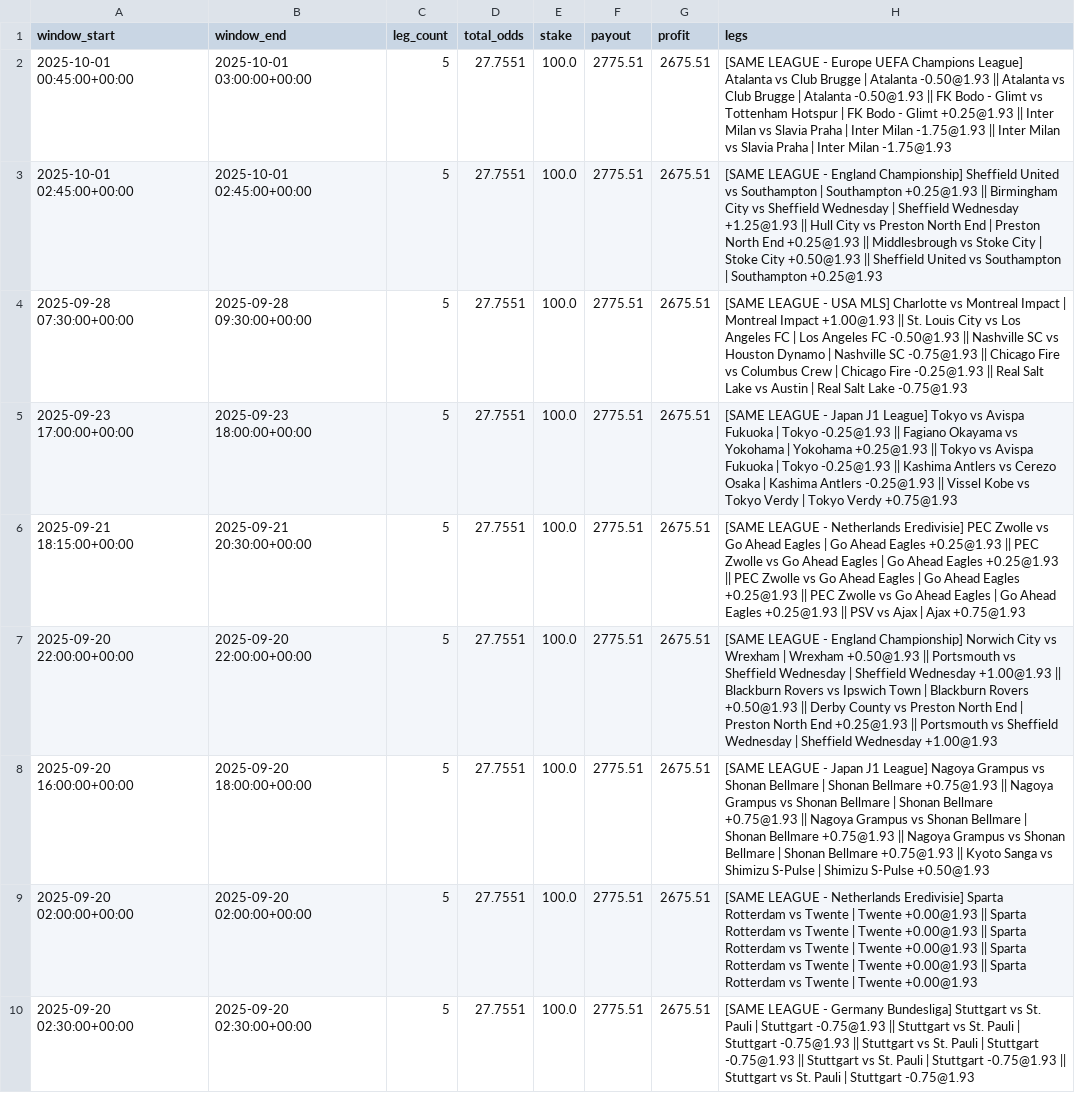
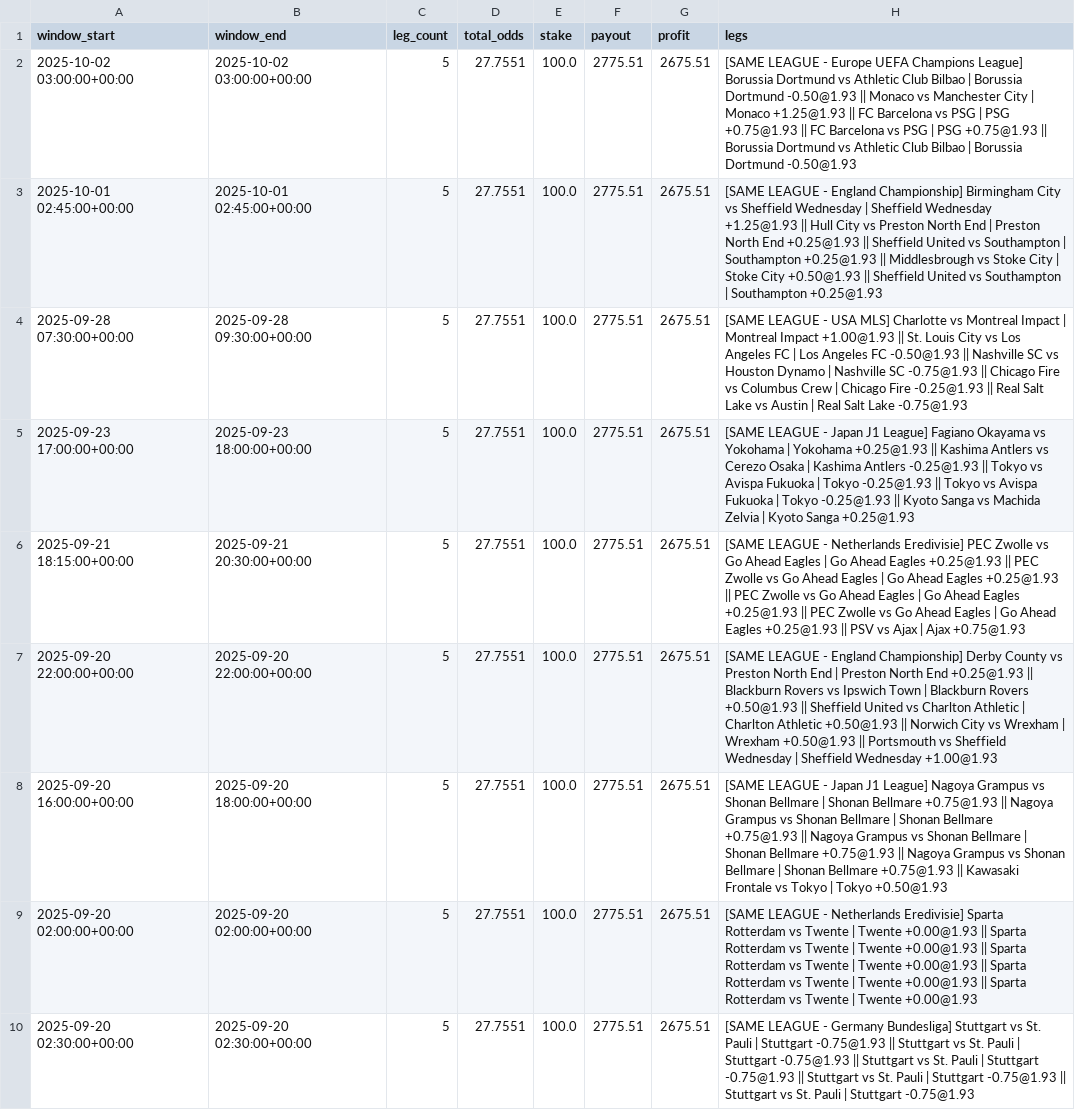
Before and after one commit to pythonchan8888/GBM, a CSV file: site/parlay_wins.csv, drawn as a sheet; only a part is shown; the diff covers the shown part only.

```diff
--- a/site/parlay_wins.csv
+++ b/site/parlay_wins.csv
@@ -1,9 +1,9 @@
 window_start,window_end,leg_count,total_odds,stake,payout,profit,legs
-2025-10-01 00:45:00+00:00,2025-10-01 03:00:00+00:00,5,27.7551,100.0,2775.51,2675.51,[SAME LEAGUE - Europe UEFA Champions League] Atalanta vs Club Brugge | Atalanta -0.50@1.93 || Atalanta vs Club Brugge | Atalanta -0.50@1.93 || FK Bodo - Glimt vs Tottenham Hotspur | FK Bodo - Glimt +0.25@1.93 || Inter Milan vs Slavia Praha | Inter Milan -1.75@1.93 || Inter Milan vs Slavia Praha | Inter Milan -1.75@1.93
-2025-10-01 02:45:00+00:00,2025-10-01 02:45:00+00:00,5,27.7551,100.0,2775.51,2675.51,[SAME LEAGUE - England Championship] Sheffield United vs Southampton | Southampton +0.25@1.93 || Birmingham City vs Sheffield Wednesday | Sheffield Wednesday +1.25@1.93 || Hull City vs Preston North End | Preston North End +0.25@1.93 || Middlesbrough vs Stoke City | Stoke City +0.50@1.93 || Sheffield United vs Southampton | Southampton +0.25@1.93
+2025-10-02 03:00:00+00:00,2025-10-02 03:00:00+00:00,5,27.7551,100.0,2775.51,2675.51,[SAME LEAGUE - Europe UEFA Champions League] Borussia Dortmund vs Athletic Club Bilbao | Borussia Dortmund -0.50@1.93 || Monaco vs Manchester City | Monaco +1.25@1.93 || FC Barcelona vs PSG | PSG +0.75@1.93 || FC Barcelona vs PSG | PSG +0.75@1.93 || Borussia Dortmund vs Athletic Club Bilbao | Borussia Dortmund -0.50@1.93
+2025-10-01 02:45:00+00:00,2025-10-01 02:45:00+00:00,5,27.7551,100.0,2775.51,2675.51,[SAME LEAGUE - England Championship] Birmingham City vs Sheffield Wednesday | Sheffield Wednesday +1.25@1.93 || Hull City vs Preston North End | Preston North End +0.25@1.93 || Sheffield United vs Southampton | Southampton +0.25@1.93 || Middlesbrough vs Stoke City | Stoke City +0.50@1.93 || Sheffield United vs Southampton | Southampton +0.25@1.93
 2025-09-28 07:30:00+00:00,2025-09-28 09:30:00+00:00,5,27.7551,100.0,2775.51,2675.51,[SAME LEAGUE - USA MLS] Charlotte vs Montreal Impact | Montreal Impact +1.00@1.93 || St. Louis City vs Los Angeles FC | Los Angeles FC -0.50@1.93 || Nashville SC vs Houston Dynamo | Nashville SC -0.75@1.93 || Chicago Fire vs Columbus Crew | Chicago Fire -0.25@1.93 || Real Salt Lake vs Austin | Real Salt Lake -0.75@1.93
-2025-09-23 17:00:00+00:00,2025-09-23 18:00:00+00:00,5,27.7551,100.0,2775.51,2675.51,[SAME LEAGUE - Japan J1 League] Tokyo vs Avispa Fukuoka | Tokyo -0.25@1.93 || Fagiano Okayama vs Yokohama | Yokohama +0.25@1.93 || Tokyo vs Avispa Fukuoka | Tokyo -0.25@1.93 || Kashima Antlers vs Cerezo Osaka | Kashima Antlers -0.25@1.93 || Vissel Kobe vs Tokyo Verdy | Tokyo Verdy +0.75@1.93
+2025-09-23 17:00:00+00:00,2025-09-23 18:00:00+00:00,5,27.7551,100.0,2775.51,2675.51,[SAME LEAGUE - Japan J1 League] Fagiano Okayama vs Yokohama | Yokohama +0.25@1.93 || Kashima Antlers vs Cerezo Osaka | Kashima Antlers -0.25@1.93 || Tokyo vs Avispa Fukuoka | Tokyo -0.25@1.93 || Tokyo vs Avispa Fukuoka | Tokyo -0.25@1.93 || Kyoto Sanga vs Machida Zelvia | Kyoto Sanga +0.25@1.93
 2025-09-21 18:15:00+00:00,2025-09-21 20:30:00+00:00,5,27.7551,100.0,2775.51,2675.51,[SAME LEAGUE - Netherlands Eredivisie] PEC Zwolle vs Go Ahead Eagles | Go Ahead Eagles +0.25@1.93 || PEC Zwolle vs Go Ahead Eagles | Go Ahead Eagles +0.25@1.93 || PEC Zwolle vs Go Ahead Eagles | Go Ahead Eagles +0.25@1.93 || PEC Zwolle vs Go Ahead Eagles | Go Ahead Eagles +0.25@1.93 || PSV vs Ajax | Ajax +0.75@1.93
-2025-09-20 22:00:00+00:00,2025-09-20 22:00:00+00:00,5,27.7551,100.0,2775.51,2675.51,[SAME LEAGUE - England Championship] Norwich City vs Wrexham | Wrexham +0.50@1.93 || Portsmouth vs Sheffield Wednesday | Sheffield Wednesday +1.00@1.93 || Blackburn Rovers vs Ipswich Town | Blackburn Rovers +0.50@1.93 || Derby County vs Preston North End | Preston North End +0.25@1.93 || Portsmouth vs Sheffield Wednesday | Sheffield Wednesday +1.00@1.93
-2025-09-20 16:00:00+00:00,2025-09-20 18:00:00+00:00,5,27.7551,100.0,2775.51,2675.51,[SAME LEAGUE - Japan J1 League] Nagoya Grampus vs Shonan Bellmare | Shonan Bellmare +0.75@1.93 || Nagoya Grampus vs Shonan Bellmare | Shonan Bellmare +0.75@1.93 || Nagoya Grampus vs Shonan Bellmare | Shonan Bellmare +0.75@1.93 || Nagoya Grampus vs Shonan Bellmare | Shonan Bellmare +0.75@1.93 || Kyoto Sanga vs Shimizu S-Pulse | Shimizu S-Pulse +0.50@1.93
+2025-09-20 22:00:00+00:00,2025-09-20 22:00:00+00:00,5,27.7551,100.0,2775.51,2675.51,[SAME LEAGUE - England Championship] Derby County vs Preston North End | Preston North End +0.25@1.93 || Blackburn Rovers vs Ipswich Town | Blackburn Rovers +0.50@1.93 || Sheffield United vs Charlton Athletic | Charlton Athletic +0.50@1.93 || Norwich City vs Wrexham | Wrexham +0.50@1.93 || Portsmouth vs Sheffield Wednesday | Sheffield Wednesday +1.00@1.93
+2025-09-20 16:00:00+00:00,2025-09-20 18:00:00+00:00,5,27.7551,100.0,2775.51,2675.51,[SAME LEAGUE - Japan J1 League] Nagoya Grampus vs Shonan Bellmare | Shonan Bellmare +0.75@1.93 || Nagoya Grampus vs Shonan Bellmare | Shonan Bellmare +0.75@1.93 || Nagoya Grampus vs Shonan Bellmare | Shonan Bellmare +0.75@1.93 || Nagoya Grampus vs Shonan Bellmare | Shonan Bellmare +0.75@1.93 || Kawasaki Frontale vs Tokyo | Tokyo +0.50@1.93
 2025-09-20 02:00:00+00:00,2025-09-20 02:00:00+00:00,5,27.7551,100.0,2775.51,2675.51,[SAME LEAGUE - Netherlands Eredivisie] Sparta Rotterdam vs Twente | Twente +0.00@1.93 || Sparta Rotterdam vs Twente | Twente +0.00@1.93 || Sparta Rotterdam vs Twente | Twente +0.00@1.93 || Sparta Rotterdam vs Twente | Twente +0.00@1.93 || Sparta Rotterdam vs Twente | Twente +0.00@1.93
```
Also changed, not shown: 1 added row, 1 removed row and 11 edited cells elsewhere in this file, site/latest_recommendations.csv, site/metrics.csv, 26 other files.
